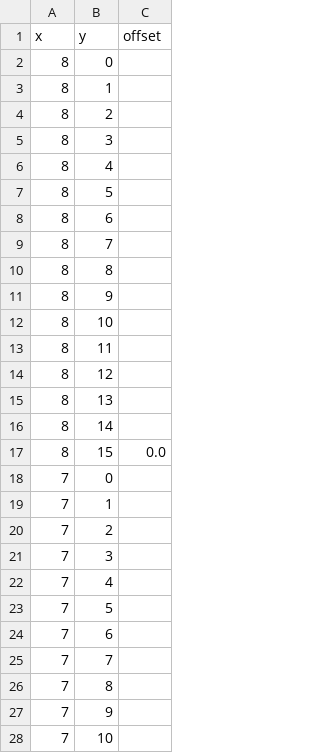
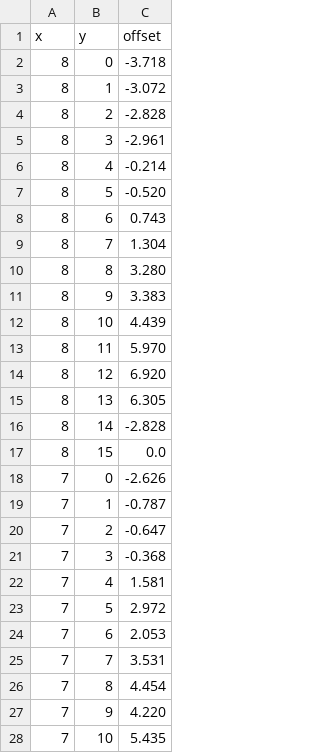
Before and after one commit to nowitskevin/MonaCalibration, a CSV file: wallOffsets.csv, drawn as a sheet; only a part is shown; the diff covers the shown part only.

Commit message:
Update wallOffsets.csv with new offset values

```diff
--- a/wallOffsets.csv
+++ b/wallOffsets.csv
@@ -1,28 +1,28 @@
 x,y,offset
-8,0,
-8,1,
-8,2,
-8,3,
-8,4,
-8,5,
-8,6,
-8,7,
-8,8,
-8,9,
-8,10,
-8,11,
-8,12,
-8,13,
-8,14,
+8,0,-3.718
+8,1,-3.072
+8,2,-2.828
+8,3,-2.961
+8,4,-0.214
+8,5,-0.520
+8,6,0.743
+8,7,1.304
+8,8,3.280
+8,9,3.383
+8,10,4.439
+8,11,5.970
+8,12,6.920
+8,13,6.305
+8,14,-2.828
 8,15,0.0
-7,0,
-7,1,
-7,2,
-7,3,
-7,4,
-7,5,
-7,6,
-7,7,
-7,8,
-7,9,
-7,10,
+7,0,-2.626
+7,1,-0.787
+7,2,-0.647
+7,3,-0.368
+7,4,1.581
+7,5,2.972
+7,6,2.053
+7,7,3.531
+7,8,4.454
+7,9,4.220
+7,10,5.435
```
Also changed, not shown: 4 edited cells elsewhere in this file.
